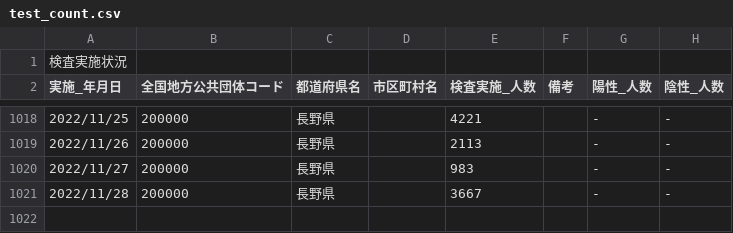
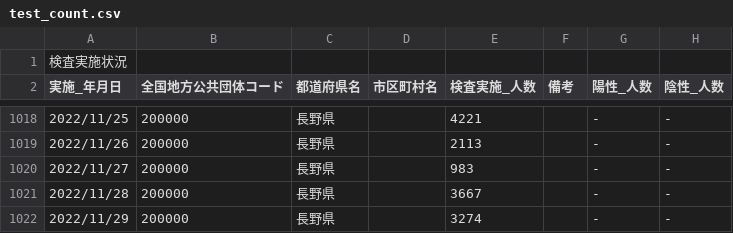
Before and after one commit to wataruoguchi/covid19_nagano_csv_to_json, a CSV file: src/.encoded/test_count.csv, drawn as a sheet; only a part is shown, gaps mark what is left out; the diff names each change by its address in the sheet, - before the commit and + after, or states it on an @@ line.

```diff
--- a/src/.encoded/test_count.csv
+++ b/src/.encoded/test_count.csv
+row 1022: 2022/11/29 | 200000 | 長野県 |  | 3274 |  | - | -
```
Also changed, not shown: src/.encoded/200000_nagano_covid19_test_count.csv, 2 other files.
